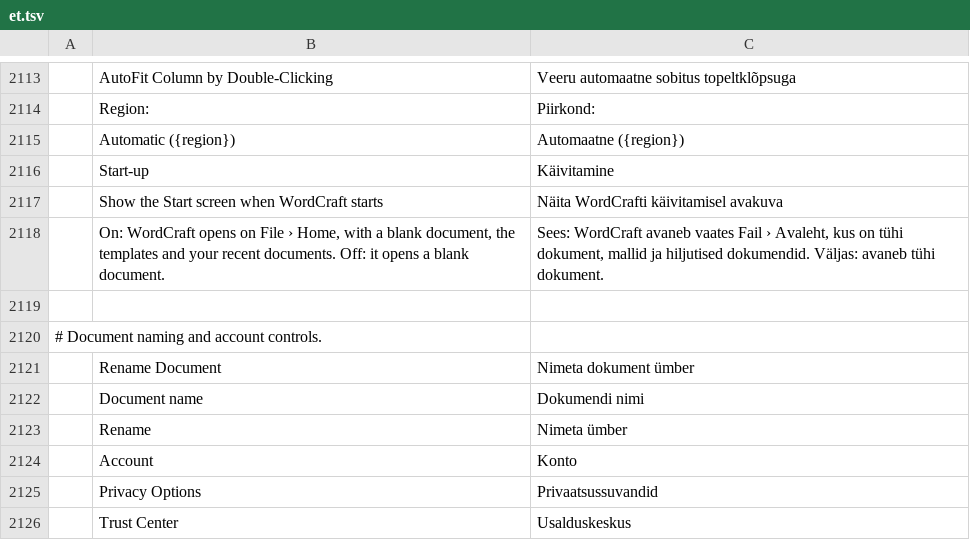
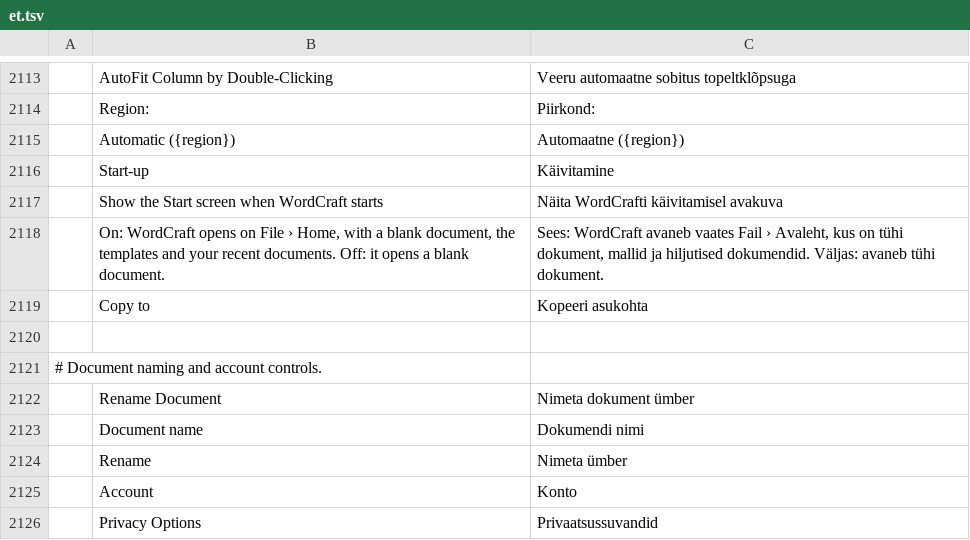
Before and after one commit to 0x-fork/wordcraft, a TSV file: crates/ui-egui/src/i18n/et.tsv, drawn as a sheet; only a part is shown, gaps mark what is left out; the shorter side is filled out with more unchanged rows; the diff names each change by its address in the sheet, - before the commit and + after, or states it on an @@ line.

```diff
--- a/crates/ui-egui/src/i18n/et.tsv
+++ b/crates/ui-egui/src/i18n/et.tsv
+row 2119:  | Copy to | Kopeeri asukohta
```
Also changed, not shown: crates/ui-egui/src/i18n/bg.tsv, crates/ui-egui/src/i18n/ru.tsv, 21 other files.
